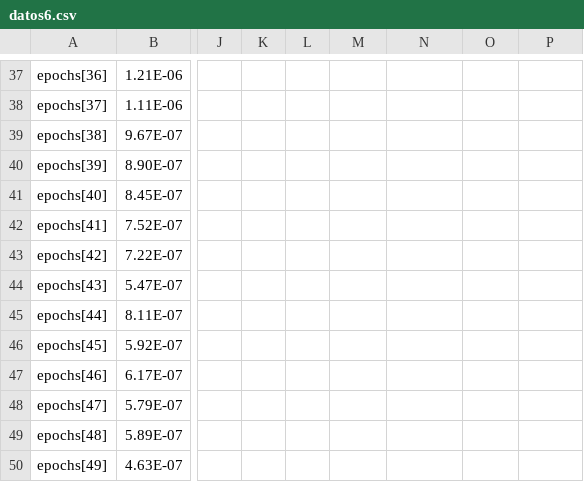
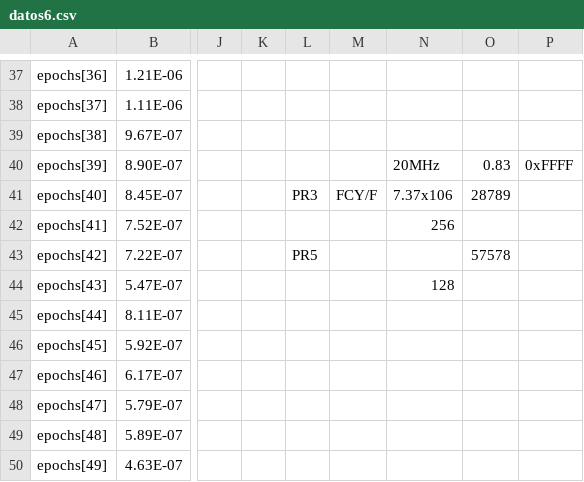
Before and after one commit to Ariel999/TrabajoTerminal, a CSV file: Trabajo.X/datos6.csv, drawn as a sheet; only a part is shown, gaps mark what is left out; the diff names each change by its address in the sheet, - before the commit and + after, or states it on an @@ line.

```diff
--- a/Trabajo.X/datos6.csv
+++ b/Trabajo.X/datos6.csv
-N40: (empty)
+N40: 20MHz
-O40: (empty)
+O40: 0.83
-P40: (empty)
+P40: 0xFFFF
-L41: (empty)
+L41: PR3
-M41: (empty)
+M41: FCY/F
-N41: (empty)
+N41: 7.37x106
-O41: (empty)
+O41: 28789
-N42: (empty)
+N42: 256
-L43: (empty)
+L43: PR5
-O43: (empty)
+O43: 57578
-N44: (empty)
+N44: 128
```
Also changed, not shown: 21 other files.
